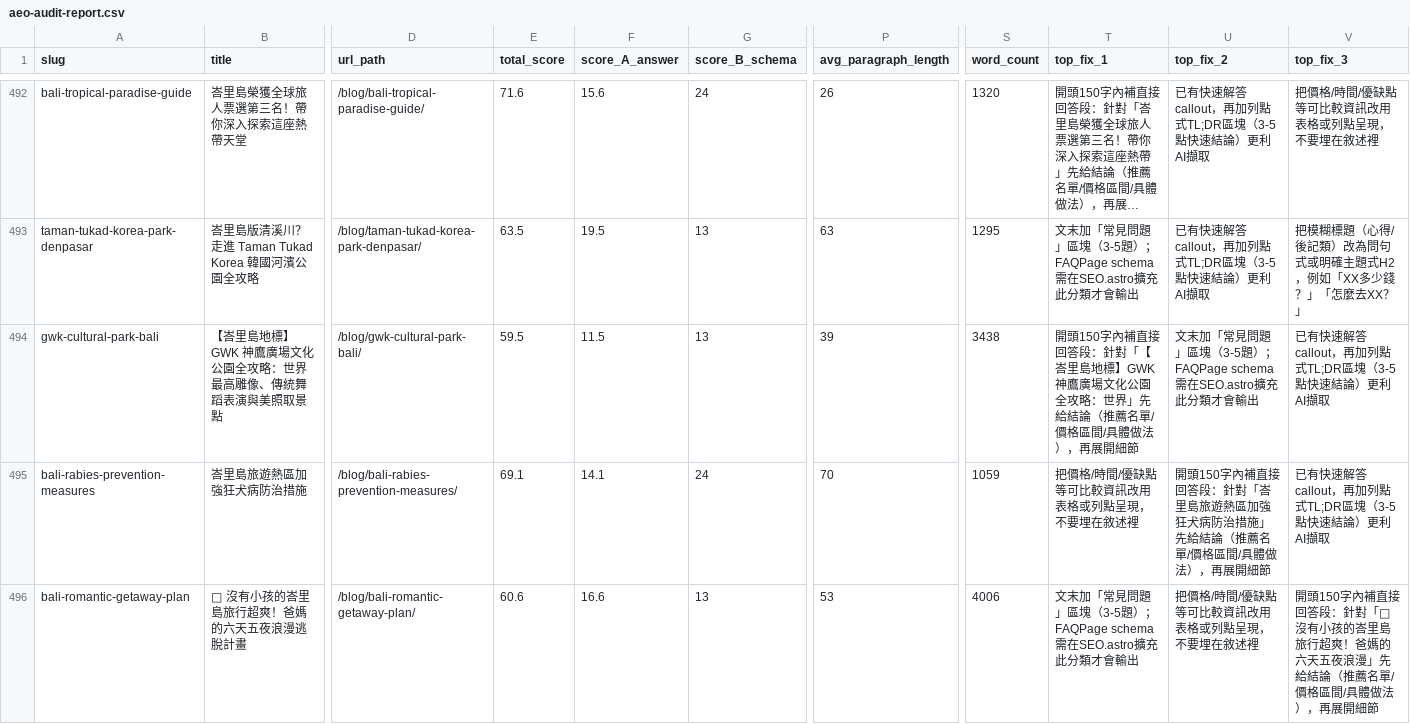
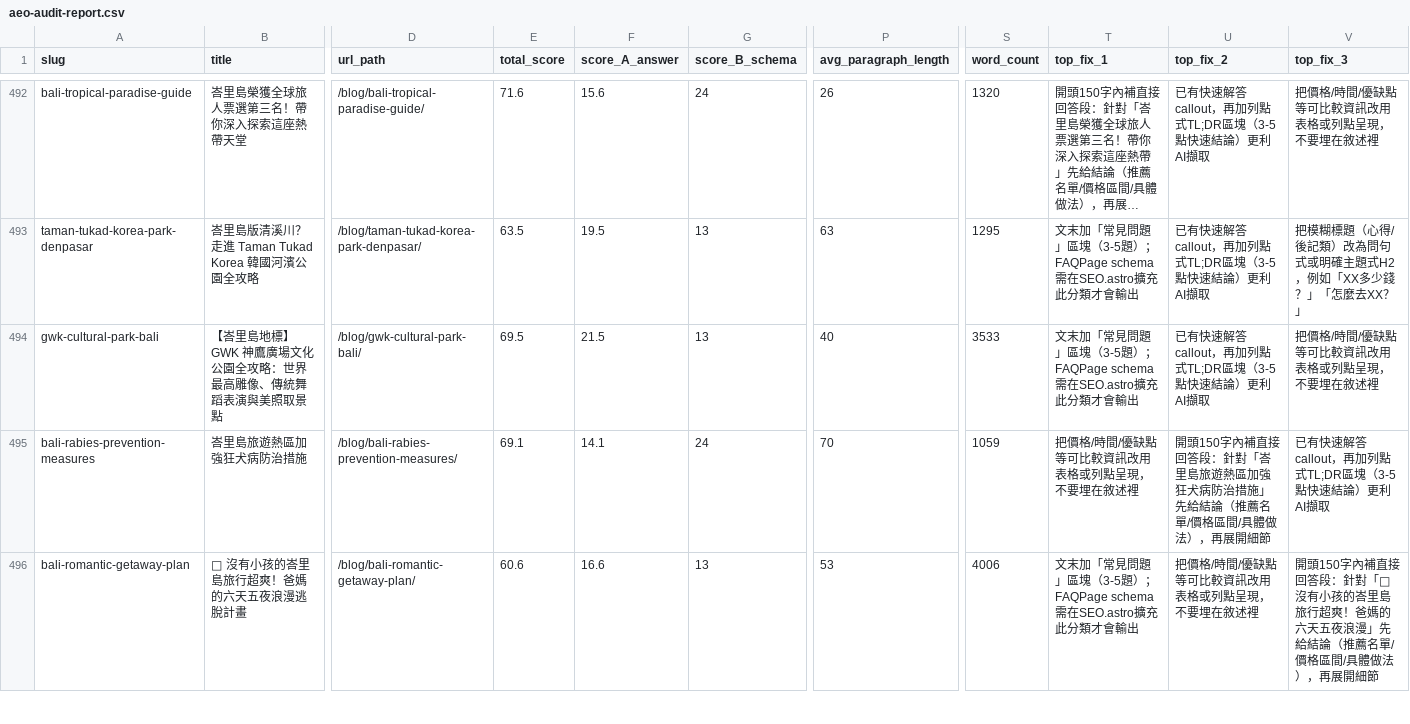
Before and after one commit to otbanha/baligo, a CSV file: aeo-audit-report.csv, drawn as a sheet; only a part is shown, gaps mark what is left out; long unchanged cells end in …; the diff covers the shown part only; the diff names each change by its address in the sheet, - before the commit and + after, or states it on an @@ line.

```diff
--- a/aeo-audit-report.csv
+++ b/aeo-audit-report.csv
-E494 (total_score): 59.5
+E494 (total_score): 69.5
-F494 (score_A_answer): 11.5
+F494 (score_A_answer): 21.5
-P494 (avg_paragraph_length): 39
+P494 (avg_paragraph_length): 40
-S494 (word_count): 3438
+S494 (word_count): 3533
-T494 (top_fix_1): 開頭150字內補直接回答段：針對「【峇里島地標】GWK 神鷹廣場文化公園全攻略：世界」先給結論（推薦名單/價格區間/具體做法），再展開細節
+T494 (top_fix_1): 文末加「常見問題」區塊（3-5題）；FAQPage schema需在SEO.astro擴充此分類才會輸出
-U494 (top_fix_2): 文末加「常見問題」區塊（3-5題）；FAQPage schema需在SEO.astro擴充此分類才會輸出
+U494 (top_fix_2): 已有快速解答callout，再加列點式TL;DR區塊（3-5點快速結論）更利AI擷取
-V494 (top_fix_3): 已有快速解答callout，再加列點式TL;DR區塊（3-5點快速結論）更利AI擷取
+V494 (top_fix_3): 把價格/時間/優缺點等可比較資訊改用表格或列點呈現，不要埋在敘述裡
```
Also changed, not shown: 109 edited cells elsewhere in this file, 22 other files.
